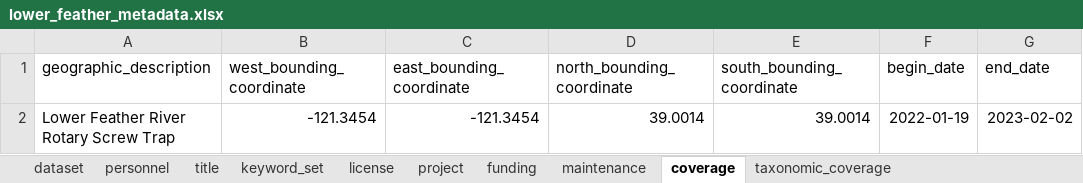
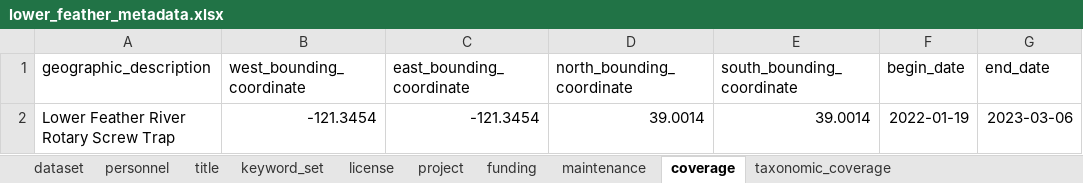
Before and after one commit to FlowWest/jpe-lower-feather-edi, an Excel workbook: data-raw/metadata/lower_feather_metadata.xlsx, sheet coverage, drawn as a sheet; values as stored, in another font and other column widths than the file's, no borders; the diff names each change by its address in the sheet, - before the commit and + after, or states it on an @@ line.

```diff
--- a/data-raw/metadata/lower_feather_metadata.xlsx (sheet coverage)
+++ b/data-raw/metadata/lower_feather_metadata.xlsx (sheet coverage)
-G2 (end_date): 2023-02-02
+G2 (end_date): 2023-03-06
```
Also changed, not shown: sheet license, data-raw/metadata/lower_feather_catch_metadata.xlsx, data-raw/metadata/lower_feather_recapture_metadata.xlsx, 5 other files.
